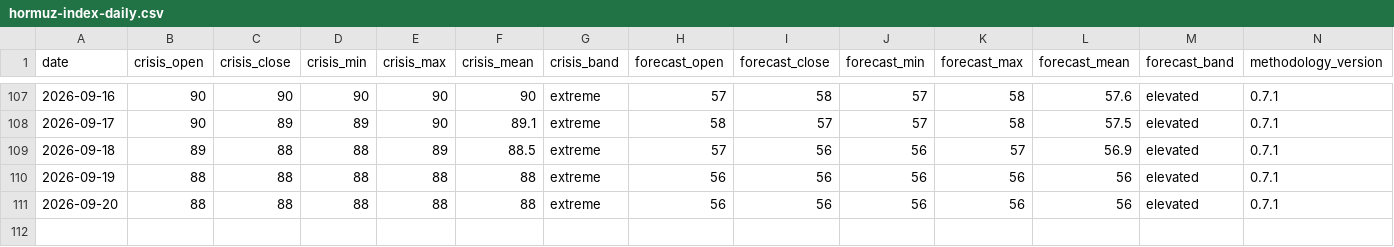
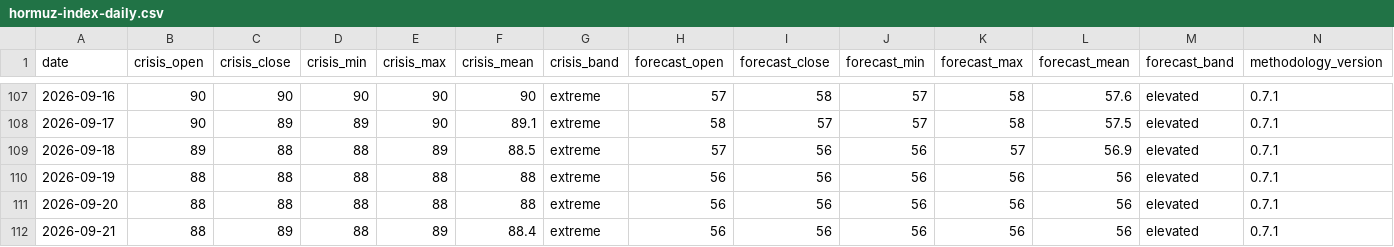
Before and after one commit to jgupton/strait-of-hormuz-data, a CSV file: data/hormuz-index-daily.csv, drawn as a sheet; only a part is shown, gaps mark what is left out.

```diff
--- a/data/hormuz-index-daily.csv
+++ b/data/hormuz-index-daily.csv
@@ -111 +111,2 @@ date,crisis_open,crisis_close,crisis_min,crisis_max,crisis_mean,crisis_band,fore
 2026-09-20,88,88,88,88,88,extreme,56,56,56,56,56,elevated,0.7.1
+2026-09-21,88,89,88,89,88.4,extreme,56,56,56,56,56,elevated,0.7.1
```
Also changed, not shown: data/events.csv, data/hormuz-index.csv, 7 other files.
